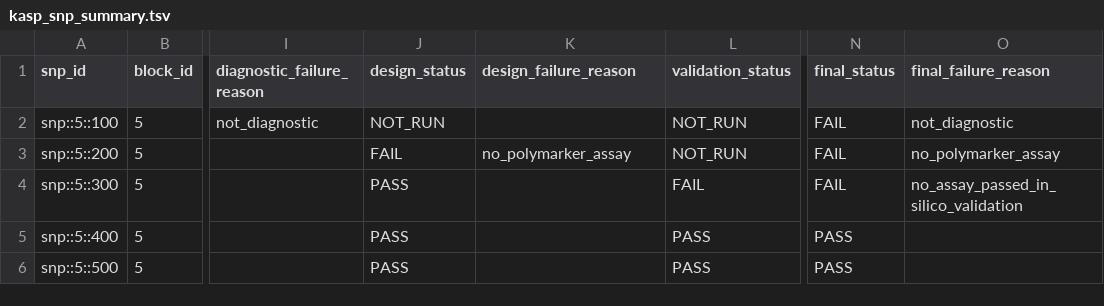
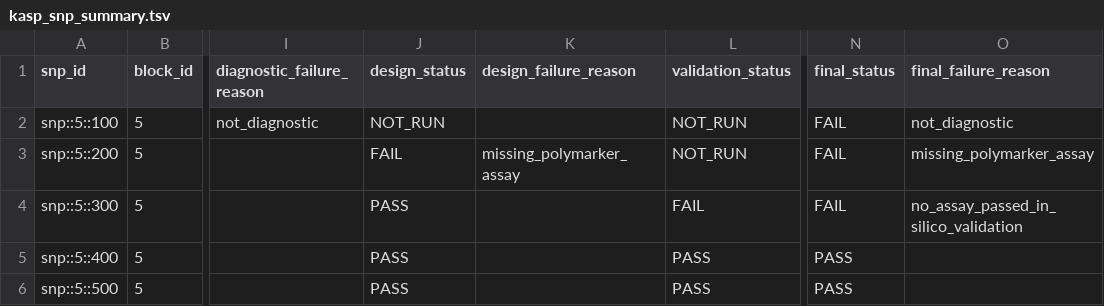
Before and after one commit to JohGi/KASPberry, a TSV file: .tests/integration/cases/aggregate_kasp_results/mixed_kasp_outcomes/expected/results/kasp/kasp_snp_summary.tsv, drawn as a sheet; only a part is shown, gaps mark what is left out; the diff names each change by its address in the sheet, - before the commit and + after, or states it on an @@ line.

Commit message:
refactor: separate block, SNP clean flank, and PolyMarker context thresholds

```diff
--- a/.tests/integration/cases/aggregate_kasp_results/mixed_kasp_outcomes/expected/results/kasp/kasp_snp_summary.tsv
+++ b/.tests/integration/cases/aggregate_kasp_results/mixed_kasp_outcomes/expected/results/kasp/kasp_snp_summary.tsv
-K3 (design_failure_reason): no_polymarker_assay
+K3 (design_failure_reason): missing_polymarker_assay
-O3 (final_failure_reason): no_polymarker_assay
+O3 (final_failure_reason): missing_polymarker_assay
```
Also changed, not shown: 29 other files.
